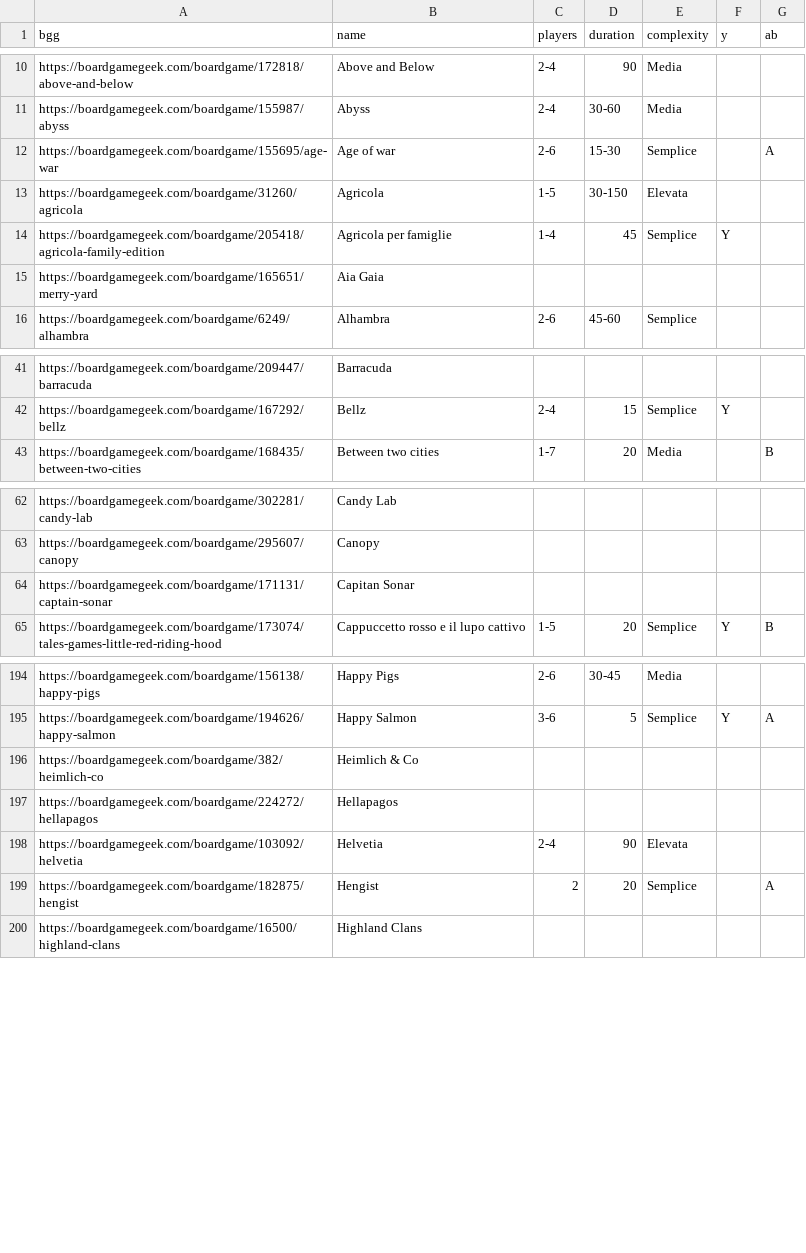
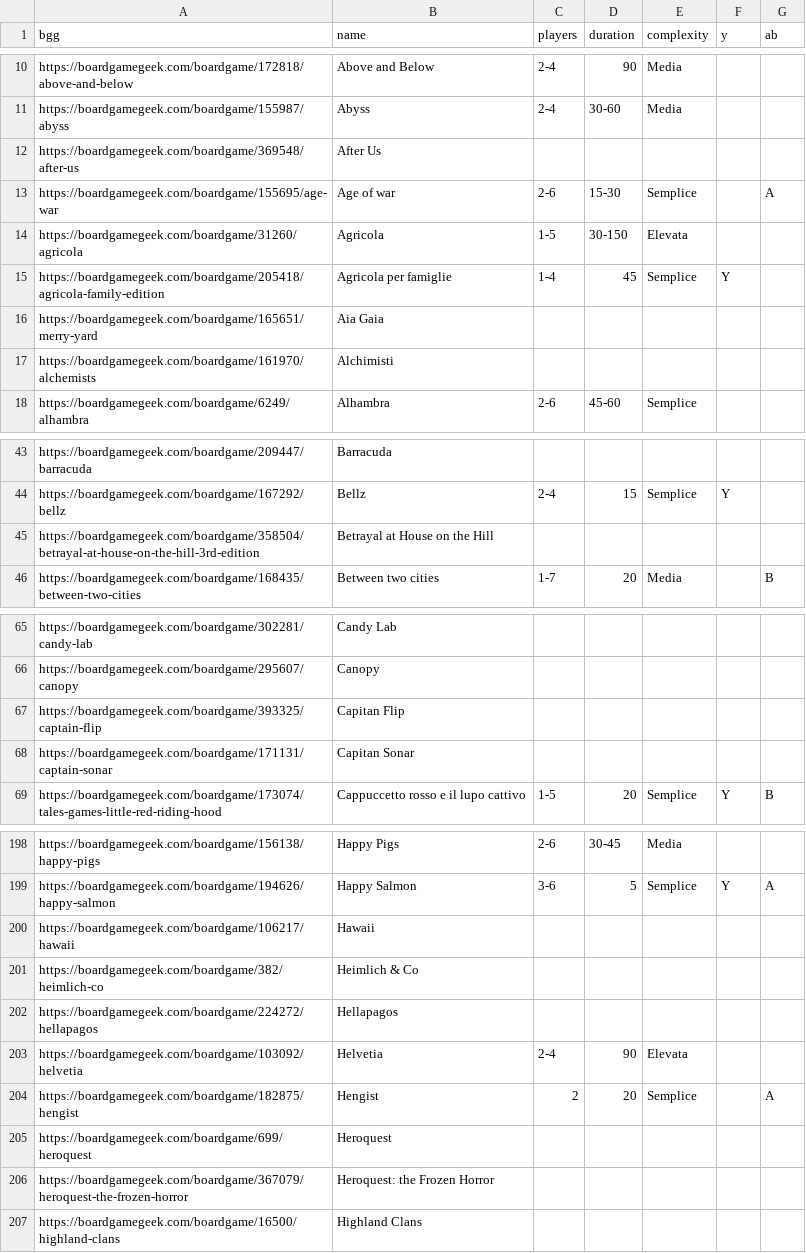
Before and after one commit to JustPlayBo/justplaybo-website, a CSV file: src/assets/ludoteca.csv, drawn as a sheet; only a part is shown, gaps mark what is left out; the diff covers the shown part only; the diff names each change by its address in the sheet, - before the commit and + after, or states it on an @@ line.

Commit message:
Update ludoteca.csv

```diff
--- a/src/assets/ludoteca.csv
+++ b/src/assets/ludoteca.csv
+row 12: https://boardgamegeek.com/boardgame/369548/after-us | After Us
+row 17: https://boardgamegeek.com/boardgame/161970/alchemists | Alchimisti
+row 45: https://boardgamegeek.com/boardgame/358504/betrayal-at-house-on-the-hill-3rd-edition | Betrayal at House on the Hill
+row 67: https://boardgamegeek.com/boardgame/393325/captain-flip | Capitan Flip
+row 200: https://boardgamegeek.com/boardgame/106217/hawaii | Hawaii
+row 205: https://boardgamegeek.com/boardgame/699/heroquest | Heroquest
+row 206: https://boardgamegeek.com/boardgame/367079/heroquest-the-frozen-horror | Heroquest: the Frozen Horror
```
Also changed, not shown: 2 added rows elsewhere in this file.
